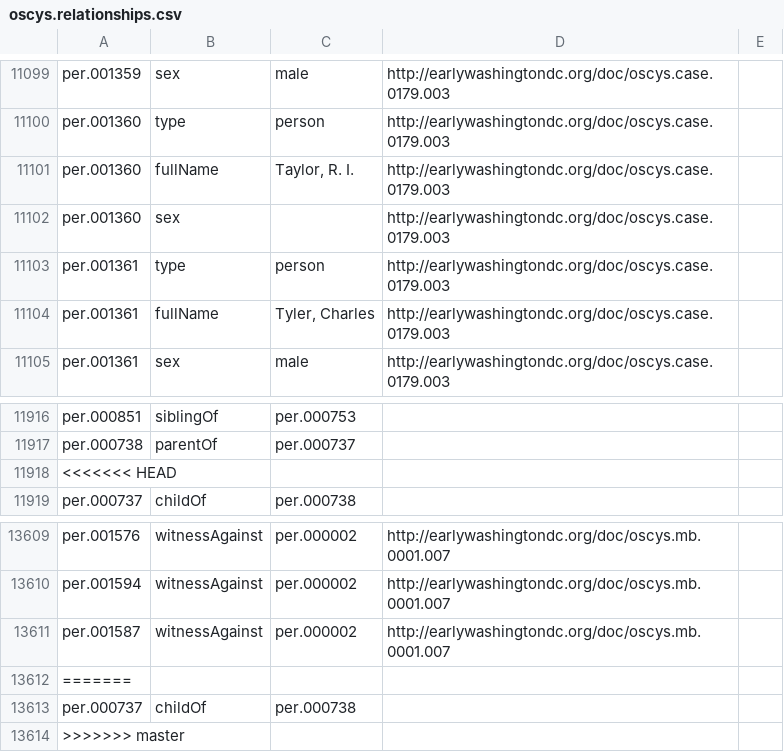
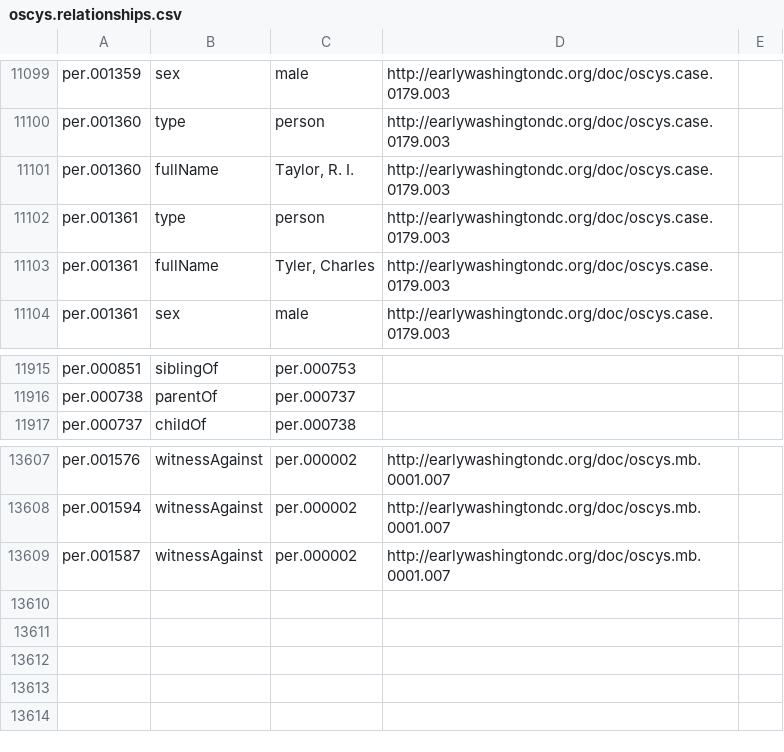
Before and after one commit to CDRH/datura, a CSV file: projects/oscys/rdf/oscys.relationships.csv, drawn as a sheet; only a part is shown, gaps mark what is left out.

Commit message:
removed conflict from relationships.csv

```diff
--- a/projects/oscys/rdf/oscys.relationships.csv
+++ b/projects/oscys/rdf/oscys.relationships.csv
@@ -11111,3 +11111,2 @@ per.001360,type,person,http://earlywashingtondc.org/doc/oscys.case.0179.003,
 per.001360,fullName,"Taylor, R. I.",http://earlywashingtondc.org/doc/oscys.case.0179.003,
-per.001360,sex,,http://earlywashingtondc.org/doc/oscys.case.0179.003,
 per.001361,type,person,http://earlywashingtondc.org/doc/oscys.case.0179.003,
@@ -11927,3 +11926,2 @@ per.000851,siblingOf,per.000753,,
 per.000738,parentOf,per.000737,,
-<<<<<<< HEAD
 per.000737,childOf,per.000738,,
@@ -13621,4 +13619 @@ per.001594,witnessAgainst,per.000002,http://earlywashingtondc.org/doc/oscys.mb.0
 per.001587,witnessAgainst,per.000002,http://earlywashingtondc.org/doc/oscys.mb.0001.007,
-=======
-per.000737,childOf,per.000738,,
->>>>>>> master
```
